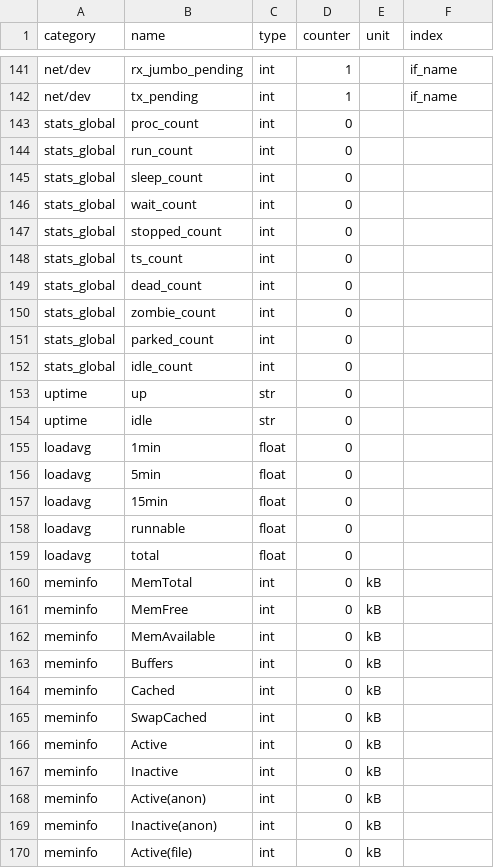
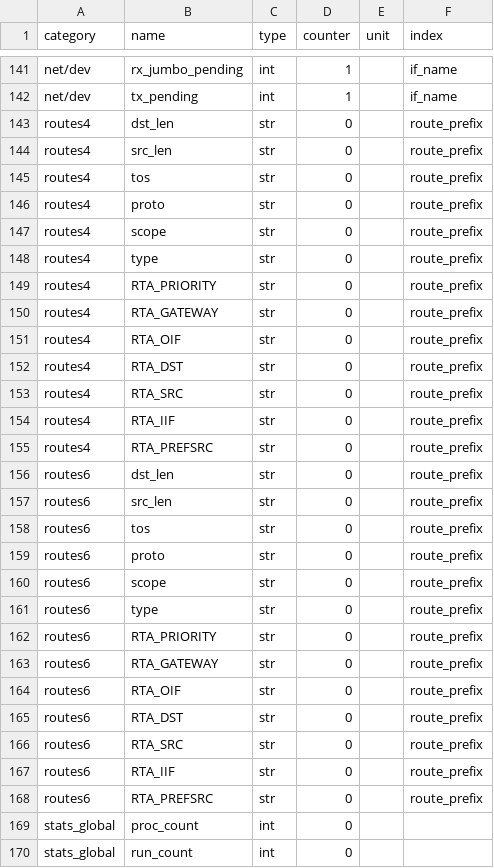
Before and after one commit to Advanced-Observability/dxagent, a CSV file: res/input.csv, drawn as a sheet; only a part is shown, gaps mark what is left out; the shorter side is filled out with more unchanged rows.

Commit message:
added main routes

```diff
--- a/res/input.csv
+++ b/res/input.csv
@@ -142,2 +142,28 @@ net/dev,rx_jumbo_pending,int,1,,if_name
 net/dev,tx_pending,int,1,,if_name
+routes4,dst_len,str,0,,route_prefix
+routes4,src_len,str,0,,route_prefix
+routes4,tos,str,0,,route_prefix
+routes4,proto,str,0,,route_prefix
+routes4,scope,str,0,,route_prefix
+routes4,type,str,0,,route_prefix
+routes4,RTA_PRIORITY,str,0,,route_prefix
+routes4,RTA_GATEWAY,str,0,,route_prefix
+routes4,RTA_OIF,str,0,,route_prefix
+routes4,RTA_DST,str,0,,route_prefix
+routes4,RTA_SRC,str,0,,route_prefix
+routes4,RTA_IIF,str,0,,route_prefix
+routes4,RTA_PREFSRC,str,0,,route_prefix
+routes6,dst_len,str,0,,route_prefix
+routes6,src_len,str,0,,route_prefix
+routes6,tos,str,0,,route_prefix
+routes6,proto,str,0,,route_prefix
+routes6,scope,str,0,,route_prefix
+routes6,type,str,0,,route_prefix
+routes6,RTA_PRIORITY,str,0,,route_prefix
+routes6,RTA_GATEWAY,str,0,,route_prefix
+routes6,RTA_OIF,str,0,,route_prefix
+routes6,RTA_DST,str,0,,route_prefix
+routes6,RTA_SRC,str,0,,route_prefix
+routes6,RTA_IIF,str,0,,route_prefix
+routes6,RTA_PREFSRC,str,0,,route_prefix
 stats_global,proc_count,int,0,,
```
Also changed, not shown: 2 other files.
